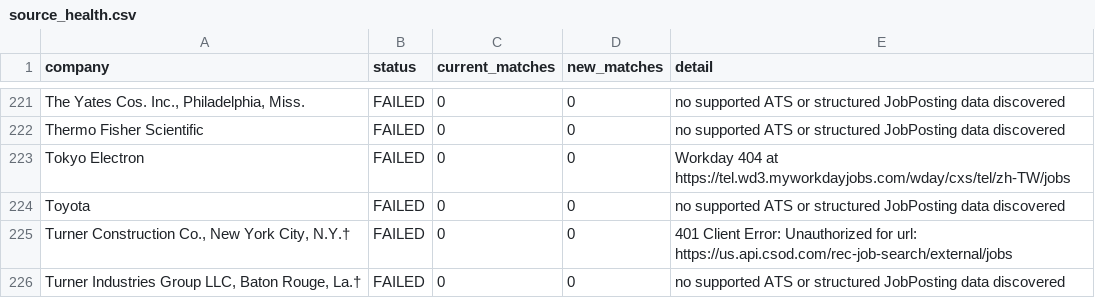
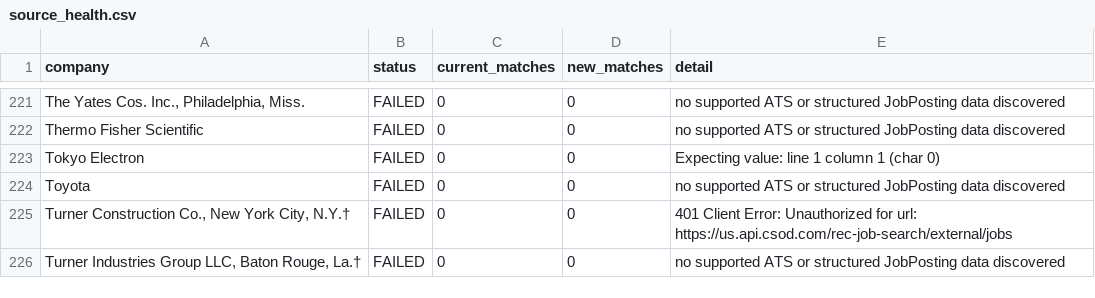
Before and after one commit to harsha271199/jp, a CSV file: source_health.csv, drawn as a sheet; only a part is shown, gaps mark what is left out; the diff covers the shown part only; the diff names each change by its address in the sheet, - before the commit and + after, or states it on an @@ line.

```diff
--- a/source_health.csv
+++ b/source_health.csv
-E223 (detail): Workday 404 at https://tel.wd3.myworkdayjobs.com/wday/cxs/tel/zh-TW/jobs
+E223 (detail): Expecting value: line 1 column 1 (char 0)
```
Also changed, not shown: 34 edited cells elsewhere in this file, current_jobs.csv.
